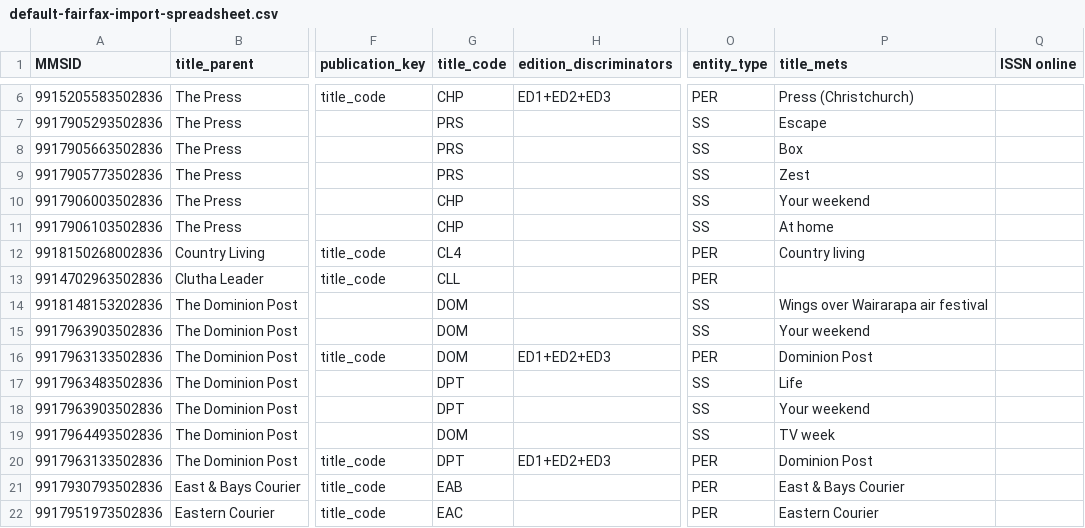
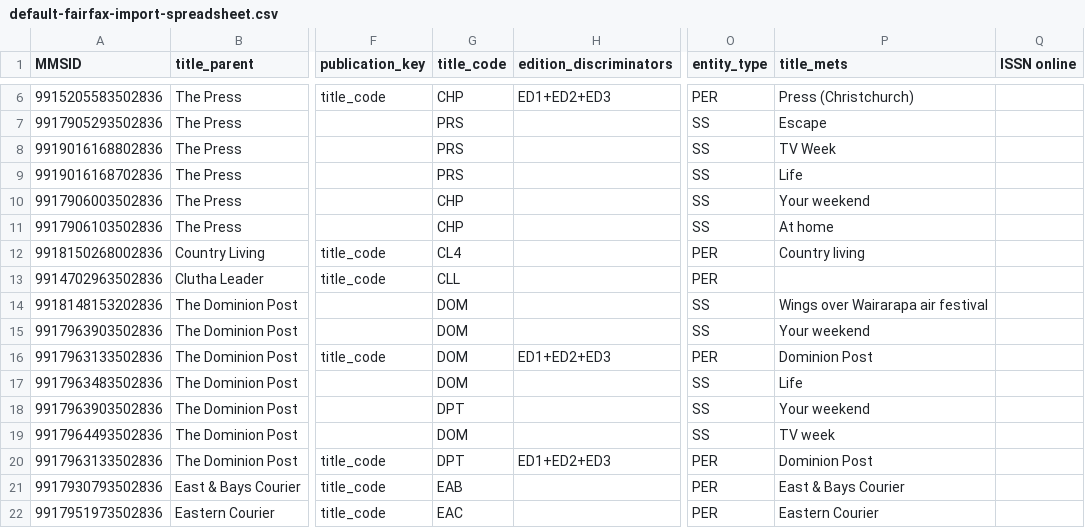
Before and after one commit to NLNZDigitalPreservation/nlnz-tools-sip-generation-fairfax, a CSV file: core/src/main/resources/nz/govt/natlib/tools/sip/generation/fairfax/default-fairfax-import-spreadsheet.csv, drawn as a sheet; only a part is shown, gaps mark what is left out; the diff names each change by its address in the sheet, - before the commit and + after, or states it on an @@ line.

Commit message:
Update PRS TV Week and Life details and DOM Life title code.

```diff
--- a/core/src/main/resources/nz/govt/natlib/tools/sip/generation/fairfax/default-fairfax-import-spreadsheet.csv
+++ b/core/src/main/resources/nz/govt/natlib/tools/sip/generation/fairfax/default-fairfax-import-spreadsheet.csv
-A8 (MMSID): 9917905663502836
+A8 (MMSID): 9919016168802836
-P8 (title_mets): Box
+P8 (title_mets): TV Week
-A9 (MMSID): 9917905773502836
+A9 (MMSID): 9919016168702836
-P9 (title_mets): Zest
+P9 (title_mets): Life
-G17 (title_code): DPT
+G17 (title_code): DOM
```
Also changed, not shown: 1 other file.
